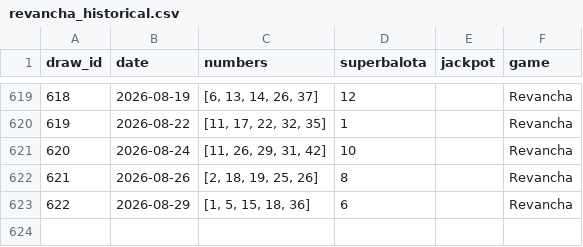
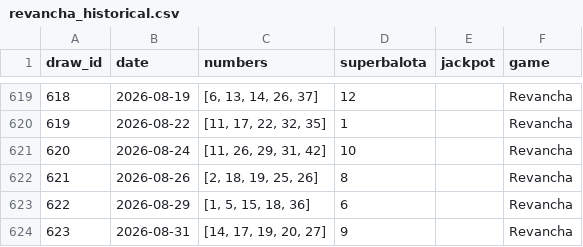
Before and after one commit to Cha0smagick/Baloto-oracle, a CSV file: data/raw/revancha_historical.csv, drawn as a sheet; only a part is shown, gaps mark what is left out.

```diff
--- a/data/raw/revancha_historical.csv
+++ b/data/raw/revancha_historical.csv
@@ -623 +623,2 @@ draw_id,date,numbers,superbalota,jackpot,game
 622,2026-08-29,"[1, 5, 15, 18, 36]",6,,Revancha
+623,2026-08-31,"[14, 17, 19, 20, 27]",9,,Revancha
```
Also changed, not shown: data/raw/baloto_historical.csv, 5 other files.
